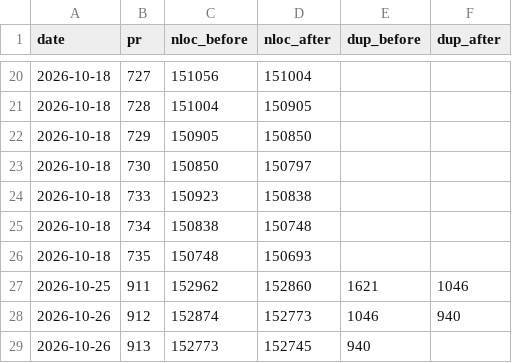
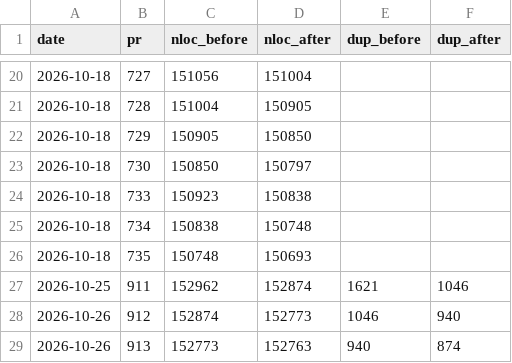
Before and after one commit to RcusStackwalker/FastECU, a CSV file: docs/reference/dedup-trend.csv, drawn as a sheet; only a part is shown, gaps mark what is left out.

```diff
--- a/docs/reference/dedup-trend.csv
+++ b/docs/reference/dedup-trend.csv
@@ -26,4 +26,4 @@ date,pr,nloc_before,nloc_after,dup_before,dup_after
 2026-10-18,735,150748,150693,,
-2026-10-25,911,152962,152860,1621,1046
+2026-10-25,911,152962,152874,1621,1046
 2026-10-26,912,152874,152773,1046,940
-2026-10-26,913,152773,152745,940,
+2026-10-26,913,152773,152763,940,874
```
Also changed, not shown: 1 other file.
